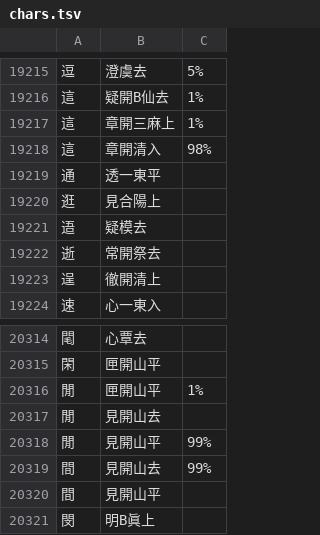
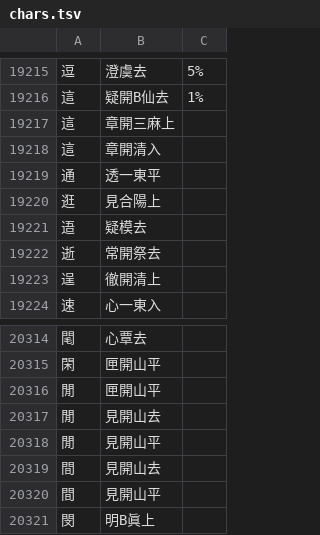
Before and after one commit to nk2028/rime-dict-source, a TSV file: chars.tsv, drawn as a sheet; only a part is shown, gaps mark what is left out.

Commit message:
Tweak freqs of 這 & 閒 (間)
- Do not prefer 入聲 over 上聲 for 這
- Do not prefer any 音韻地位 over others for 閒 & 間

```diff
--- a/chars.tsv
+++ b/chars.tsv
@@ -19216,4 +19216,4 @@
 這	疑開B仙去	1%
-這	章開三麻上	1%
-這	章開清入	98%
+這	章開三麻上
+這	章開清入
 通	透一東平
@@ -20315,6 +20315,6 @@
 閑	匣開山平
-閒	匣開山平	1%
+閒	匣開山平
 閒	見開山去
-閒	見開山平	99%
-間	見開山去	99%
+閒	見開山平
+間	見開山去
 間	見開山平
```
